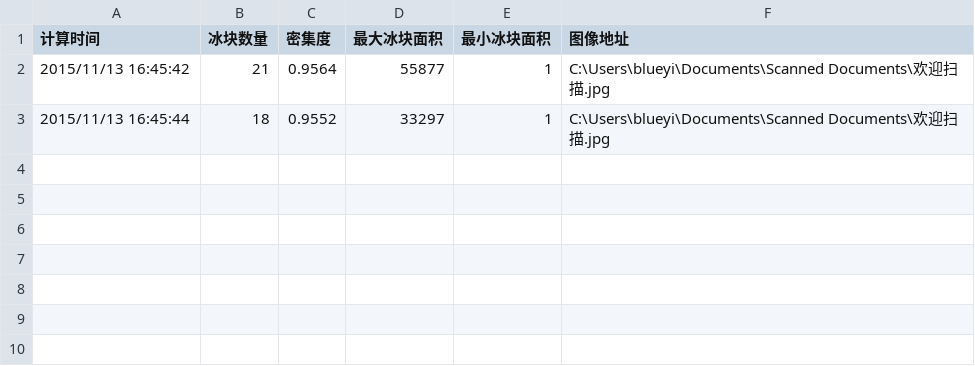
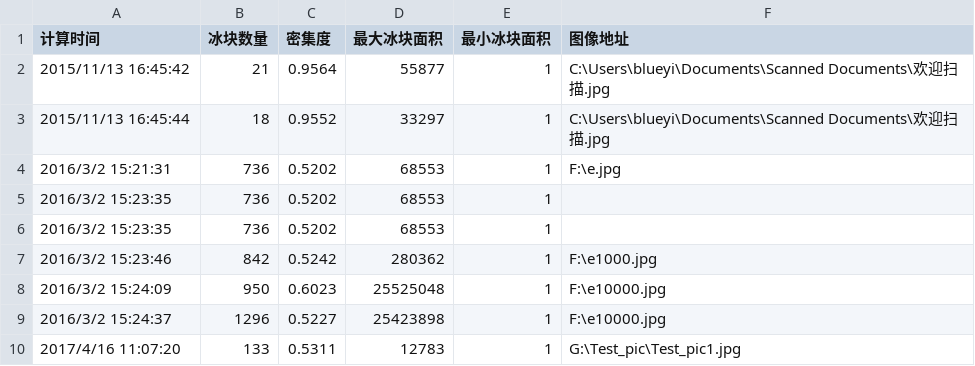
Before and after one commit to blueyi/density_figure, a CSV file: Density_figure/All_Release_Version/v1.2/Datas/manual.csv, drawn as a sheet; the diff names each change by its address in the sheet, - before the commit and + after, or states it on an @@ line.

```diff
--- a/Density_figure/All_Release_Version/v1.2/Datas/manual.csv
+++ b/Density_figure/All_Release_Version/v1.2/Datas/manual.csv
+row 4: 2016/3/2 15:21:31 | 736 | 0.5202 | 68553 | 1 | F:\e.jpg
+row 5: 2016/3/2 15:23:35 | 736 | 0.5202 | 68553 | 1
+row 6: 2016/3/2 15:23:35 | 736 | 0.5202 | 68553 | 1
+row 7: 2016/3/2 15:23:46 | 842 | 0.5242 | 280362 | 1 | F:\e1000.jpg
+row 8: 2016/3/2 15:24:09 | 950 | 0.6023 | 25525048 | 1 | F:\e10000.jpg
+row 9: 2016/3/2 15:24:37 | 1296 | 0.5227 | 25423898 | 1 | F:\e10000.jpg
+row 10: 2017/4/16 11:07:20 | 133 | 0.5311 | 12783 | 1 | G:\Test_pic\Test_pic1.jpg
```
Also changed, not shown: 7 other files.
